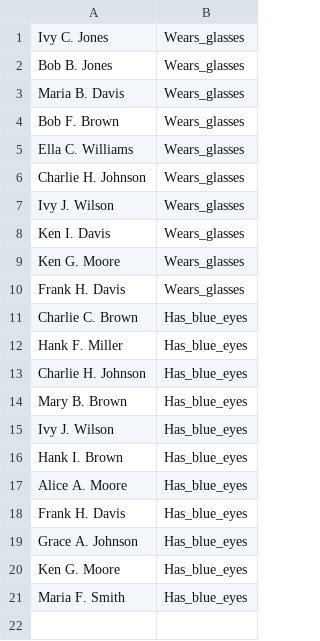
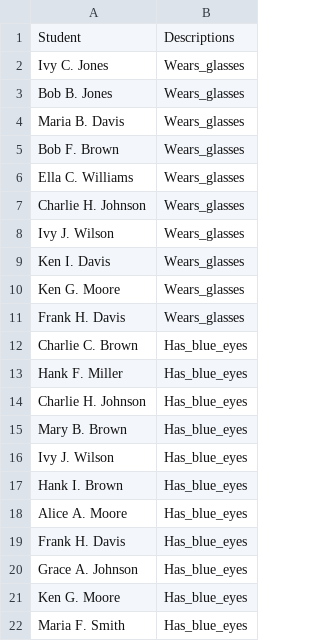
Before and after one commit to mutwil/mutwillab, a CSV file: test_data/GSEA/Class_annotation.csv, drawn as a sheet; the diff names each change by its address in the sheet, - before the commit and + after, or states it on an @@ line.

Commit message:
updated test_data

```diff
--- a/test_data/GSEA/Class_annotation.csv
+++ b/test_data/GSEA/Class_annotation.csv
+row 1: Student | Descriptions
```
